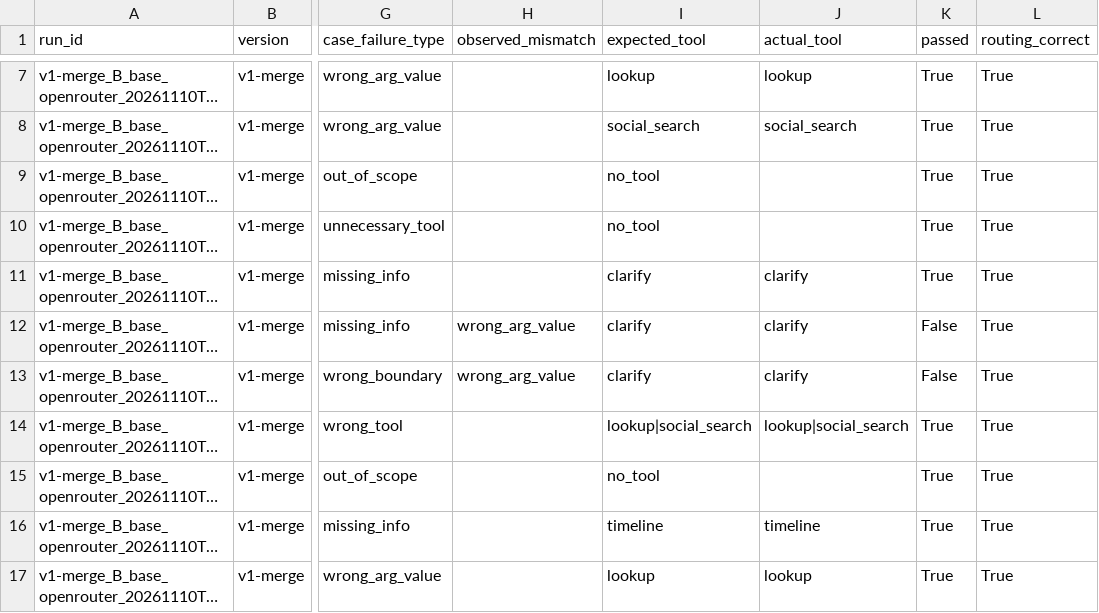
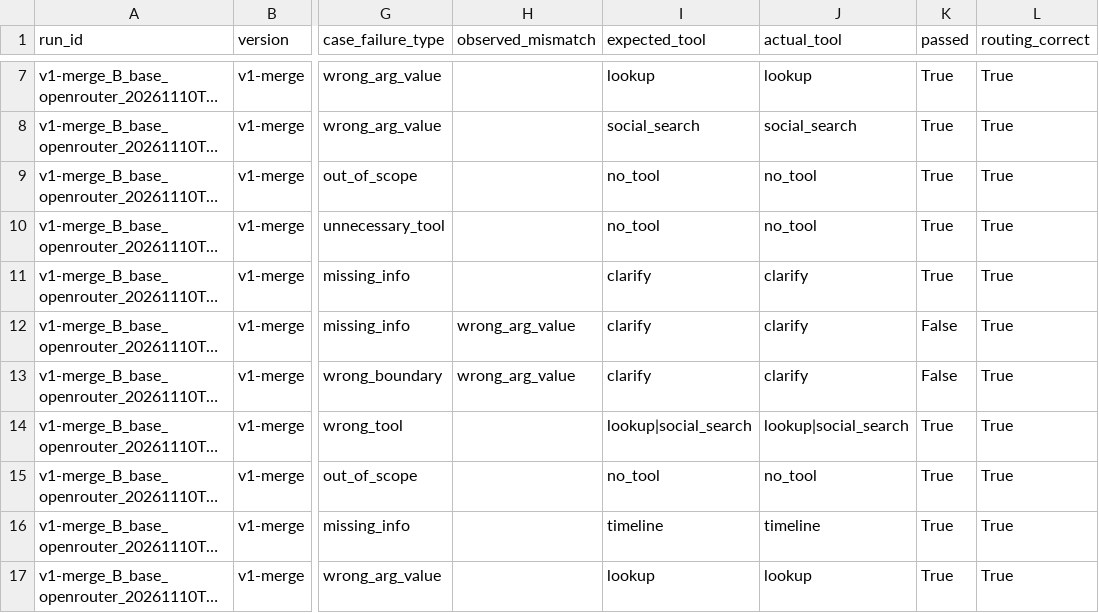
Before and after one commit to congcoderht/K5-L3A-DAY03-NhomVip201-Prompt, a CSV file: starter_v0/analysis/v1-merge_base_run1.csv, drawn as a sheet; only a part is shown, gaps mark what is left out; long unchanged cells end in …; the diff names each change by its address in the sheet, - before the commit and + after, or states it on an @@ line.

```diff
--- a/starter_v0/analysis/v1-merge_base_run1.csv
+++ b/starter_v0/analysis/v1-merge_base_run1.csv
-J9:J10 (actual_tool): (empty)
+J9:J10 (actual_tool): no_tool
-J15 (actual_tool): (empty)
+J15 (actual_tool): no_tool
```
Also changed, not shown: starter_v0/analysis/run-analysis.csv, starter_v0/analysis/v3_base_run1.csv, 2 other files.
